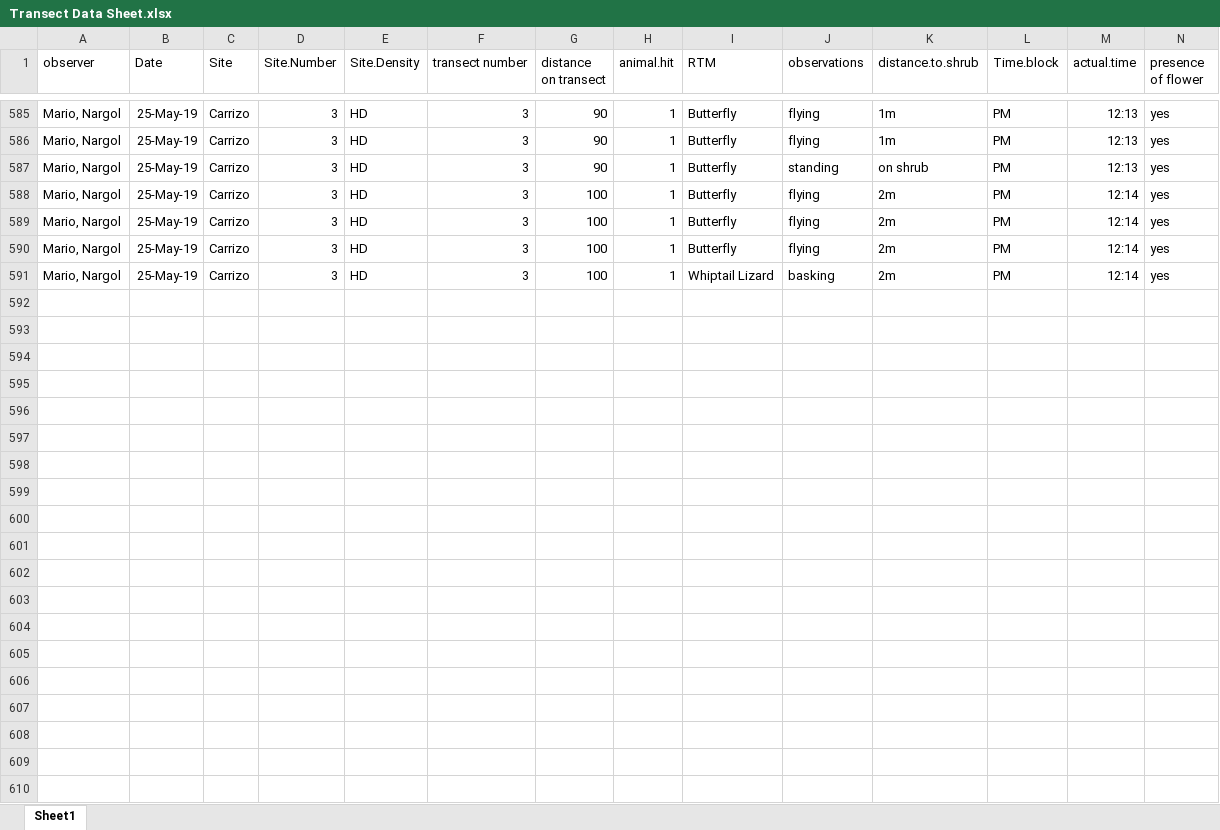
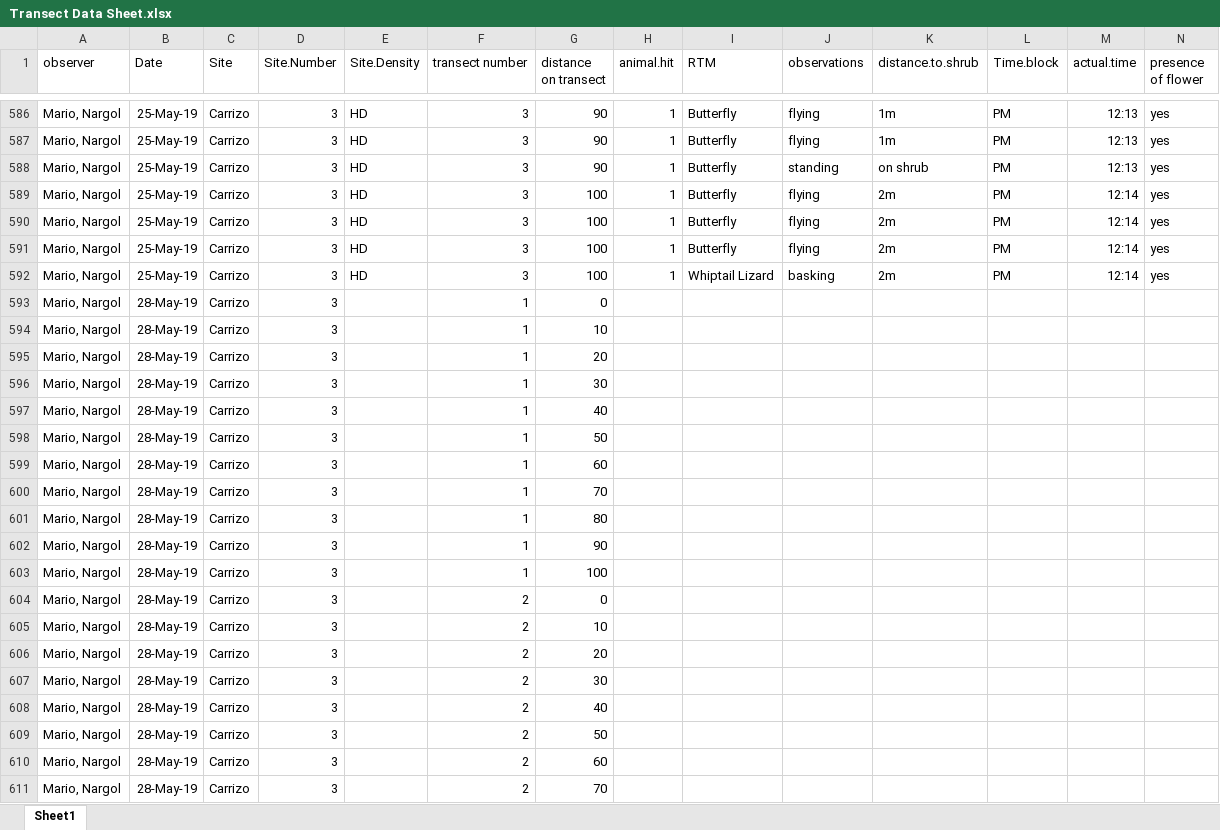
Before and after one commit to MarioZuliani/Data-Sheets-Field-Season-Summer-2019, an Excel workbook: Transect Data Sheet.xlsx, sheet Sheet1, drawn as a sheet; only a part is shown, gaps mark what is left out; values as stored, in another font and other column widths than the file's, no borders; the diff covers the shown part only; the diff names each change by its address in the sheet, - before the commit and + after, or states it on an @@ line.

```diff
--- a/Transect Data Sheet.xlsx (sheet Sheet1)
+++ b/Transect Data Sheet.xlsx (sheet Sheet1)
+row 593: Mario, Nargol | 28-May-19 | Carrizo | 3 |  | 1 | 0
+row 594: Mario, Nargol | 28-May-19 | Carrizo | 3 |  | 1 | 10
+row 595: Mario, Nargol | 28-May-19 | Carrizo | 3 |  | 1 | 20
+row 596: Mario, Nargol | 28-May-19 | Carrizo | 3 |  | 1 | 30
+row 597: Mario, Nargol | 28-May-19 | Carrizo | 3 |  | 1 | 40
+row 598: Mario, Nargol | 28-May-19 | Carrizo | 3 |  | 1 | 50
+row 599: Mario, Nargol | 28-May-19 | Carrizo | 3 |  | 1 | 60
+row 600: Mario, Nargol | 28-May-19 | Carrizo | 3 |  | 1 | 70
+row 601: Mario, Nargol | 28-May-19 | Carrizo | 3 |  | 1 | 80
+row 602: Mario, Nargol | 28-May-19 | Carrizo | 3 |  | 1 | 90
+row 603: Mario, Nargol | 28-May-19 | Carrizo | 3 |  | 1 | 100
+row 604: Mario, Nargol | 28-May-19 | Carrizo | 3 |  | 2 | 0
+row 605: Mario, Nargol | 28-May-19 | Carrizo | 3 |  | 2 | 10
+row 606: Mario, Nargol | 28-May-19 | Carrizo | 3 |  | 2 | 20
+row 607: Mario, Nargol | 28-May-19 | Carrizo | 3 |  | 2 | 30
+row 608: Mario, Nargol | 28-May-19 | Carrizo | 3 |  | 2 | 40
+row 609: Mario, Nargol | 28-May-19 | Carrizo | 3 |  | 2 | 50
+row 610: Mario, Nargol | 28-May-19 | Carrizo | 3 |  | 2 | 60
+row 611: Mario, Nargol | 28-May-19 | Carrizo | 3 |  | 2 | 70
```
Also changed, not shown: 114 added rows and 2 edited cells elsewhere in this sheet, 3 other files.
